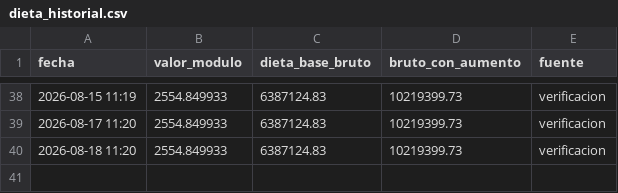
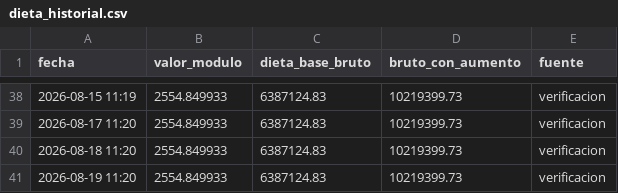
Before and after one commit to Viny2030/monitor_legistativo_senadores, a CSV file: data/dieta_historial.csv, drawn as a sheet; only a part is shown, gaps mark what is left out.

```diff
--- a/data/dieta_historial.csv
+++ b/data/dieta_historial.csv
@@ -40 +40,2 @@ fecha,valor_modulo,dieta_base_bruto,bruto_con_aumento,fuente
 2026-08-18 11:20,2554.849933,6387124.83,10219399.73,verificacion
+2026-08-19 11:20,2554.849933,6387124.83,10219399.73,verificacion
```
Also changed, not shown: 9 other files.
